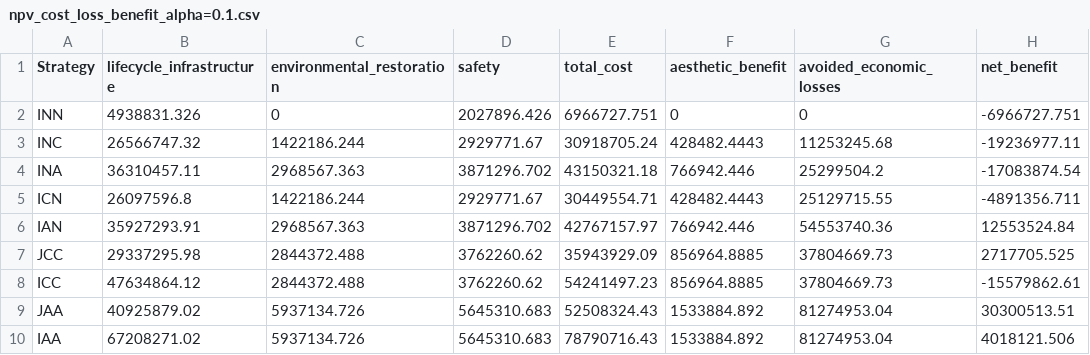
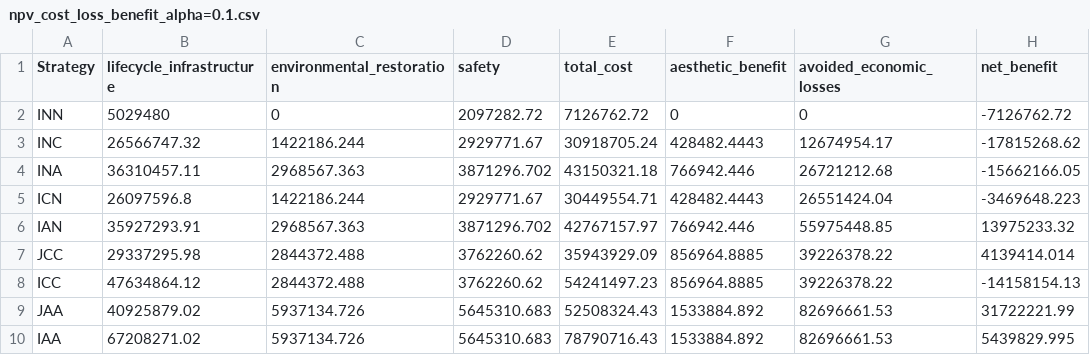
Before and after one commit to narslab/project-groundwork, a CSV file: results/outcomes/Sensitivity2/npv_cost_loss_benefit_alpha=0.1.csv, drawn as a sheet.

```diff
--- a/results/outcomes/Sensitivity2/npv_cost_loss_benefit_alpha=0.1.csv
+++ b/results/outcomes/Sensitivity2/npv_cost_loss_benefit_alpha=0.1.csv
@@ -1,10 +1,10 @@
 Strategy,lifecycle_infrastructure,environmental_restoration,safety,total_cost,aesthetic_benefit,avoided_economic_losses,net_benefit
-INN,4938831.326,0,2027896.426,6966727.751,0,0,-6966727.751
-INC,26566747.32,1422186.244,2929771.67,30918705.24,428482.4443,11253245.68,-19236977.11
-INA,36310457.11,2968567.363,3871296.702,43150321.18,766942.446,25299504.2,-17083874.54
-ICN,26097596.8,1422186.244,2929771.67,30449554.71,428482.4443,25129715.55,-4891356.711
-IAN,35927293.91,2968567.363,3871296.702,42767157.97,766942.446,54553740.36,12553524.84
-JCC,29337295.98,2844372.488,3762260.62,35943929.09,856964.8885,37804669.73,2717705.525
-ICC,47634864.12,2844372.488,3762260.62,54241497.23,856964.8885,37804669.73,-15579862.61
-JAA,40925879.02,5937134.726,5645310.683,52508324.43,1533884.892,81274953.04,30300513.51
-IAA,67208271.02,5937134.726,5645310.683,78790716.43,1533884.892,81274953.04,4018121.506
+INN,5029480,0,2097282.72,7126762.72,0,0,-7126762.72
+INC,26566747.32,1422186.244,2929771.67,30918705.24,428482.4443,12674954.17,-17815268.62
+INA,36310457.11,2968567.363,3871296.702,43150321.18,766942.446,26721212.68,-15662166.05
+ICN,26097596.8,1422186.244,2929771.67,30449554.71,428482.4443,26551424.04,-3469648.223
+IAN,35927293.91,2968567.363,3871296.702,42767157.97,766942.446,55975448.85,13975233.32
+JCC,29337295.98,2844372.488,3762260.62,35943929.09,856964.8885,39226378.22,4139414.014
+ICC,47634864.12,2844372.488,3762260.62,54241497.23,856964.8885,39226378.22,-14158154.13
+JAA,40925879.02,5937134.726,5645310.683,52508324.43,1533884.892,82696661.53,31722221.99
+IAA,67208271.02,5937134.726,5645310.683,78790716.43,1533884.892,82696661.53,5439829.995
```
Also changed, not shown: results/outcomes/Benefit/Analyze result/ npv_benefit.csv, results/outcomes/Sensitivity2/npv_cost_loss_benefit_relative_alpha=0.1.csv, 1 other file.
